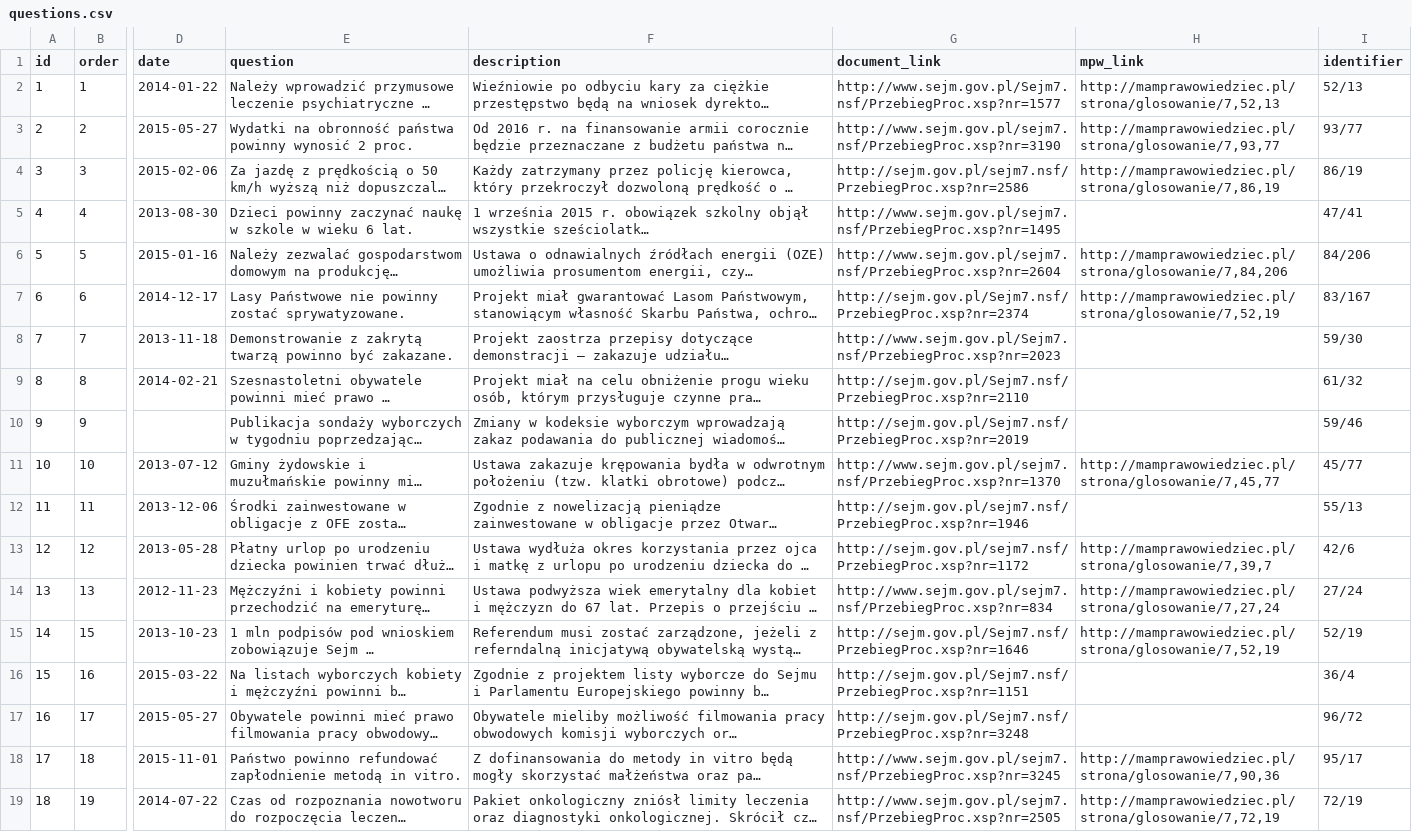
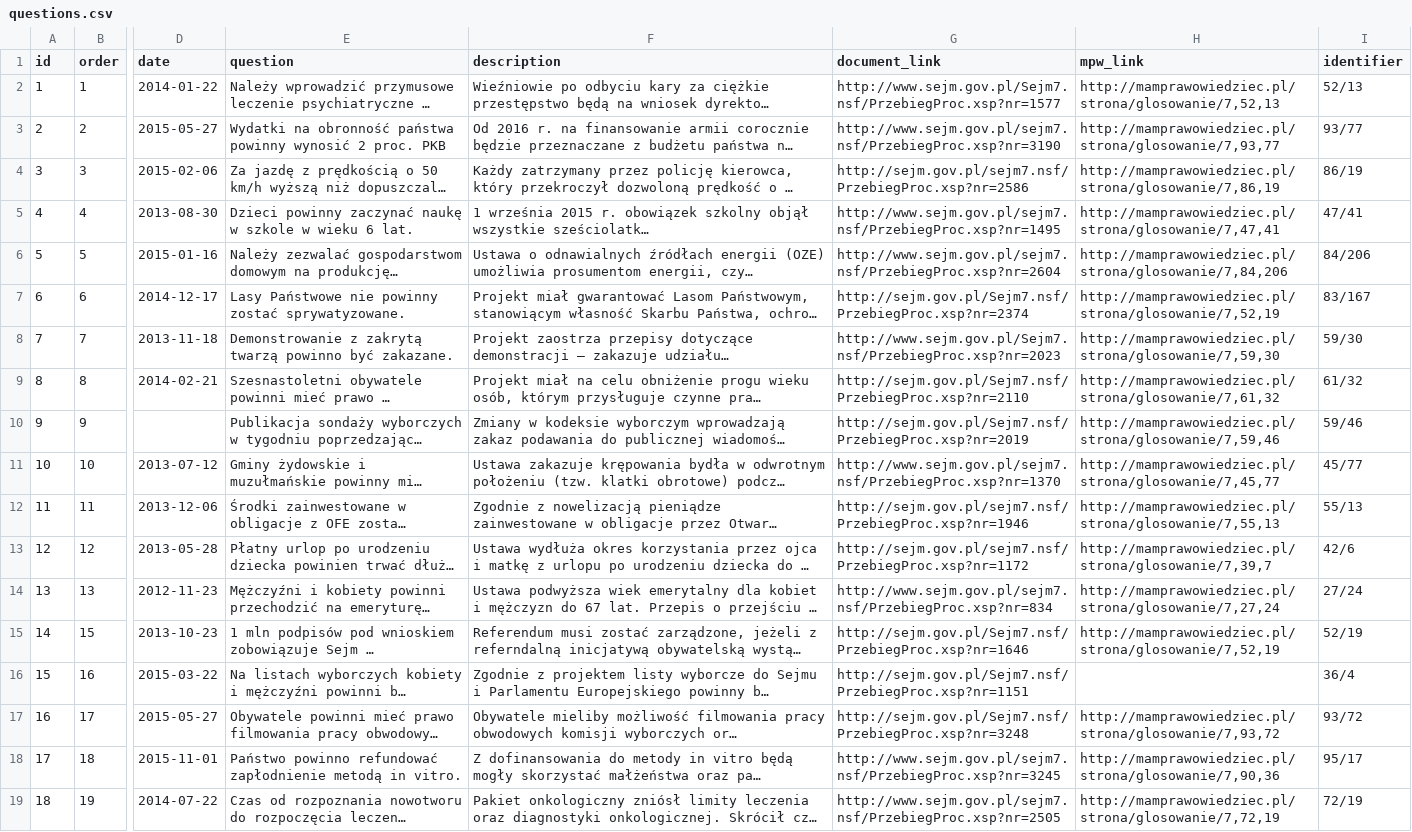
Before and after one commit to KohoVolit/electioncalculator.org, a CSV file: www/kluczowe-glosowania-2011-2015/backend/questions.csv, drawn as a sheet; only a part is shown, gaps mark what is left out; long unchanged cells end in …; the diff names each change by its address in the sheet, - before the commit and + after, or states it on an @@ line.

Commit message:
updated pl questions

```diff
--- a/www/kluczowe-glosowania-2011-2015/backend/questions.csv
+++ b/www/kluczowe-glosowania-2011-2015/backend/questions.csv
-E3 (question): …2 proc.
+E3 (question): …2 proc. PKB
-H5 (mpw_link): (empty)
+H5 (mpw_link): http://mamprawowiedziec.pl/strona/glosowanie/7,47,41
-H8 (mpw_link): (empty)
+H8 (mpw_link): http://mamprawowiedziec.pl/strona/glosowanie/7,59,30
-H9 (mpw_link): (empty)
+H9 (mpw_link): http://mamprawowiedziec.pl/strona/glosowanie/7,61,32
-H10 (mpw_link): (empty)
+H10 (mpw_link): http://mamprawowiedziec.pl/strona/glosowanie/7,59,46
-H12 (mpw_link): (empty)
+H12 (mpw_link): http://mamprawowiedziec.pl/strona/glosowanie/7,55,13
-H17 (mpw_link): (empty)
+H17 (mpw_link): http://mamprawowiedziec.pl/strona/glosowanie/7,93,72
-I17 (identifier): 96/72
+I17 (identifier): 93/72
```
Also changed, not shown: 1 other file.
